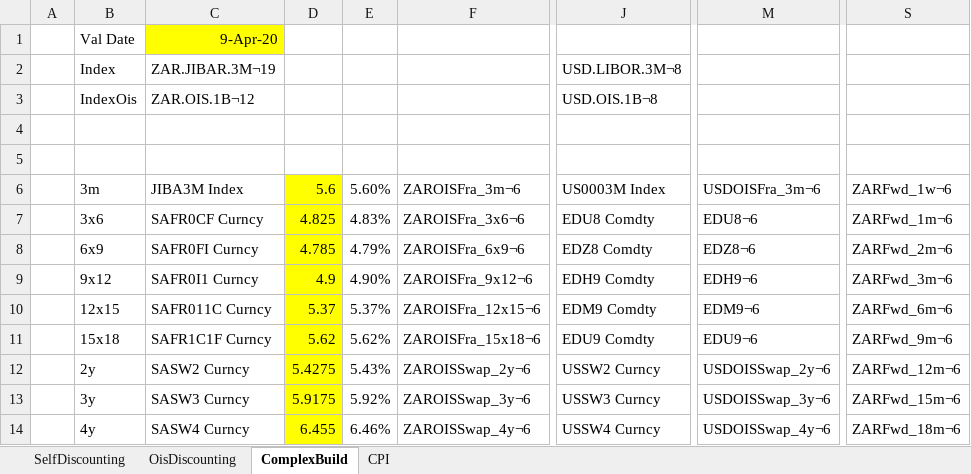
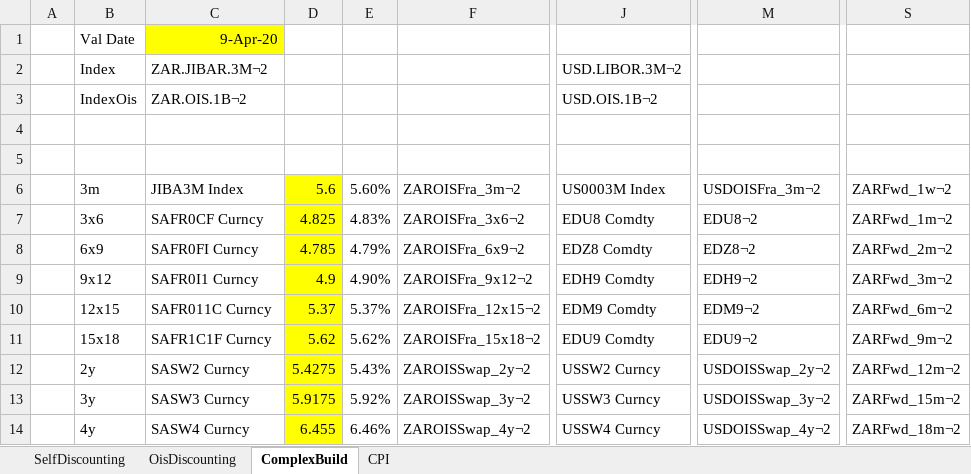
Before and after one commit to cetusfinance/qwack, an Excel workbook: examples/Qwack - YeildCurveExample (Frozen Data).xlsx, sheet ComplexBuild, drawn as a sheet; only a part is shown, gaps mark what is left out; values as stored, in another font and other column widths than the file's, no borders; the diff covers the shown part only; the diff names each change by its address in the sheet, - before the commit and + after, or states it on an @@ line.

```diff
--- a/examples/Qwack - YeildCurveExample (Frozen Data).xlsx (sheet ComplexBuild)
+++ b/examples/Qwack - YeildCurveExample (Frozen Data).xlsx (sheet ComplexBuild)
-C2: ZAR.JIBAR.3M¬19
+C2: ZAR.JIBAR.3M¬2
-J2: USD.LIBOR.3M¬8
+J2: USD.LIBOR.3M¬2
-C3: ZAR.OIS.1B¬12
+C3: ZAR.OIS.1B¬2
-J3: USD.OIS.1B¬8
+J3: USD.OIS.1B¬2
-F6: ZAROISFra_3m¬6
+F6: ZAROISFra_3m¬2
-M6: USDOISFra_3m¬6
+M6: USDOISFra_3m¬2
-S6: ZARFwd_1w¬6
+S6: ZARFwd_1w¬2
-F7: ZAROISFra_3x6¬6
+F7: ZAROISFra_3x6¬2
-M7: EDU8¬6
+M7: EDU8¬2
-S7: ZARFwd_1m¬6
+S7: ZARFwd_1m¬2
-F8: ZAROISFra_6x9¬6
+F8: ZAROISFra_6x9¬2
-M8: EDZ8¬6
+M8: EDZ8¬2
-S8: ZARFwd_2m¬6
+S8: ZARFwd_2m¬2
-F9: ZAROISFra_9x12¬6
+F9: ZAROISFra_9x12¬2
-M9: EDH9¬6
+M9: EDH9¬2
-S9: ZARFwd_3m¬6
+S9: ZARFwd_3m¬2
-F10: ZAROISFra_12x15¬6
+F10: ZAROISFra_12x15¬2
-M10: EDM9¬6
+M10: EDM9¬2
-S10: ZARFwd_6m¬6
+S10: ZARFwd_6m¬2
-F11: ZAROISFra_15x18¬6
+F11: ZAROISFra_15x18¬2
-M11: EDU9¬6
+M11: EDU9¬2
-S11: ZARFwd_9m¬6
+S11: ZARFwd_9m¬2
-F12: ZAROISSwap_2y¬6
+F12: ZAROISSwap_2y¬2
-M12: USDOISSwap_2y¬6
+M12: USDOISSwap_2y¬2
-S12: ZARFwd_12m¬6
+S12: ZARFwd_12m¬2
-F13: ZAROISSwap_3y¬6
+F13: ZAROISSwap_3y¬2
-M13: USDOISSwap_3y¬6
+M13: USDOISSwap_3y¬2
-S13: ZARFwd_15m¬6
+S13: ZARFwd_15m¬2
-F14: ZAROISSwap_4y¬6
+F14: ZAROISSwap_4y¬2
-M14: USDOISSwap_4y¬6
+M14: USDOISSwap_4y¬2
-S14: ZARFwd_18m¬6
+S14: ZARFwd_18m¬2
```
Also changed, not shown: 38 edited cells elsewhere in this sheet, sheet CPI, charts or pictures, 12 other files.
